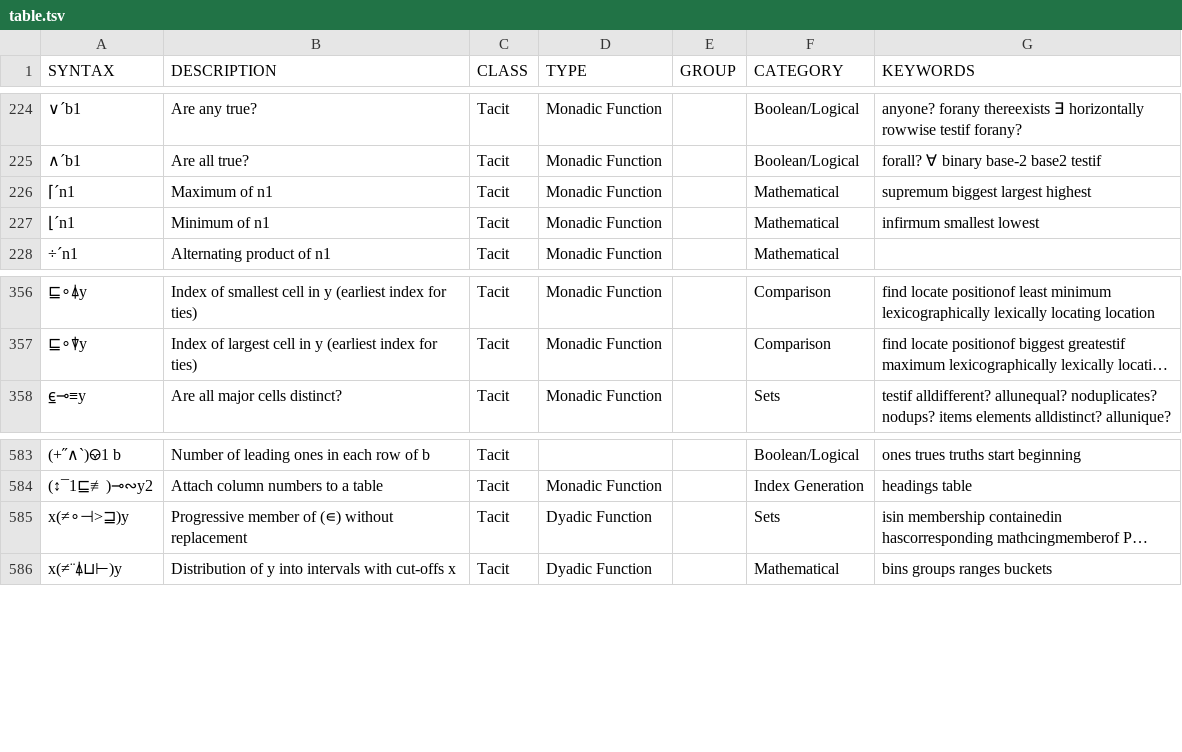
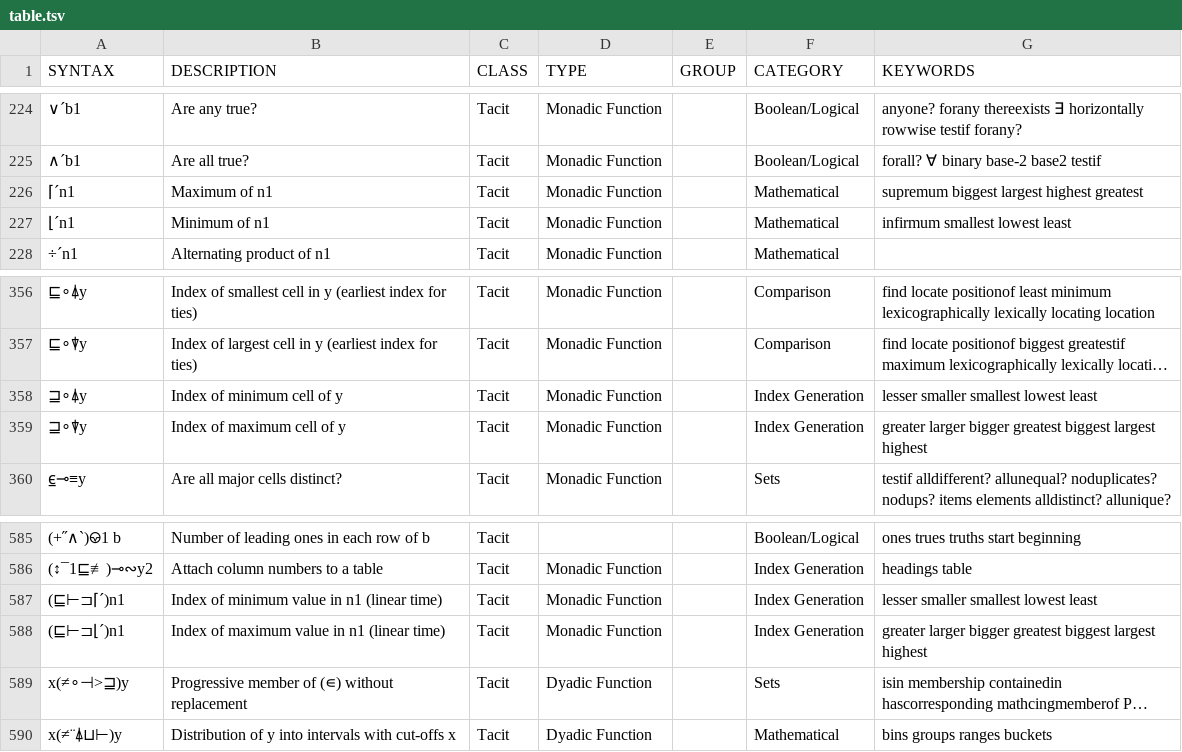
Before and after one commit to mlochbaum/bqncrate, a TSV file: table.tsv, drawn as a sheet; only a part is shown, gaps mark what is left out; long unchanged cells end in …; the diff names each change by its address in the sheet, - before the commit and + after, or states it on an @@ line.

Commit message:
Index-of-min and -max patterns

```diff
--- a/table.tsv
+++ b/table.tsv
-G226 (KEYWORDS): supremum biggest largest highest
+G226 (KEYWORDS): supremum biggest largest highest greatest
-G227 (KEYWORDS): infirmum smallest lowest
+G227 (KEYWORDS): infirmum smallest lowest least
+row 358: ⊒∘⍋y | Index of minimum cell of y | Tacit | Monadic Function |  | Index Generation | lesser smaller smallest lowest least
+row 359: ⊒∘⍒y | Index of maximum cell of y | Tacit | Monadic Function |  | Index Generation | greater larger bigger greatest biggest largest highest
+row 587: (⊑⊢⊐⌈´)n1 | Index of minimum value in n1 (linear time) | Tacit | Monadic Function |  | Index Generation | lesser smaller smallest lowest least
+row 588: (⊑⊢⊐⌊´)n1 | Index of maximum value in n1 (linear time) | Tacit | Monadic Function |  | Index Generation | greater larger bigger greatest biggest largest highest
```
